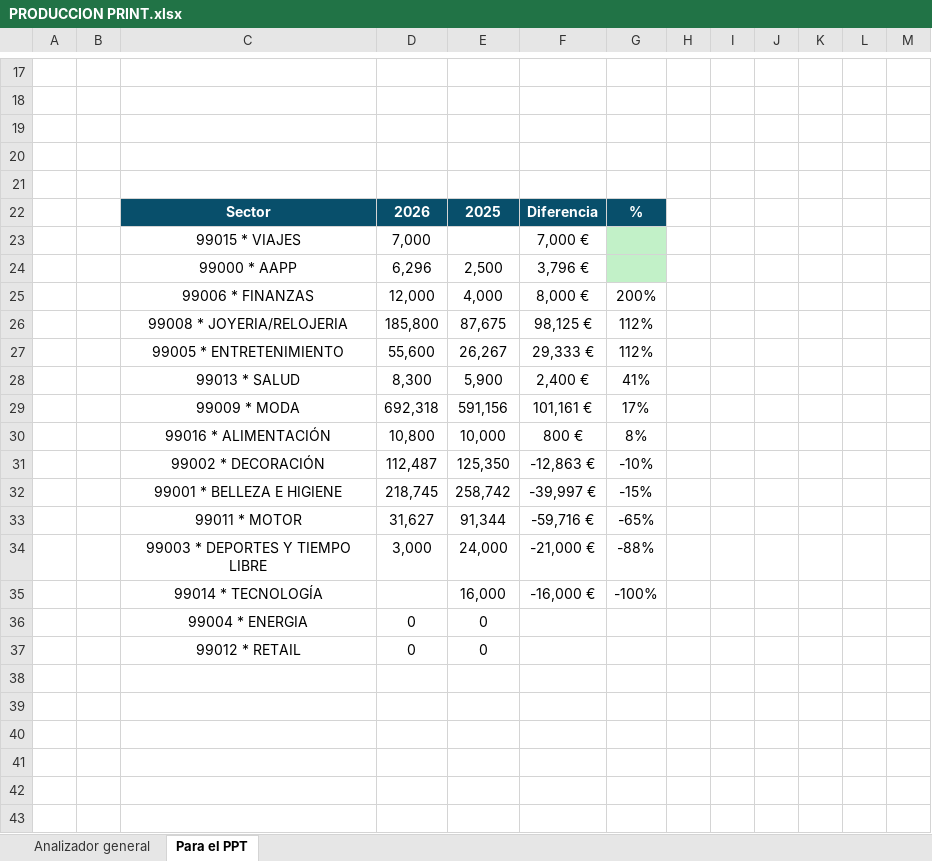
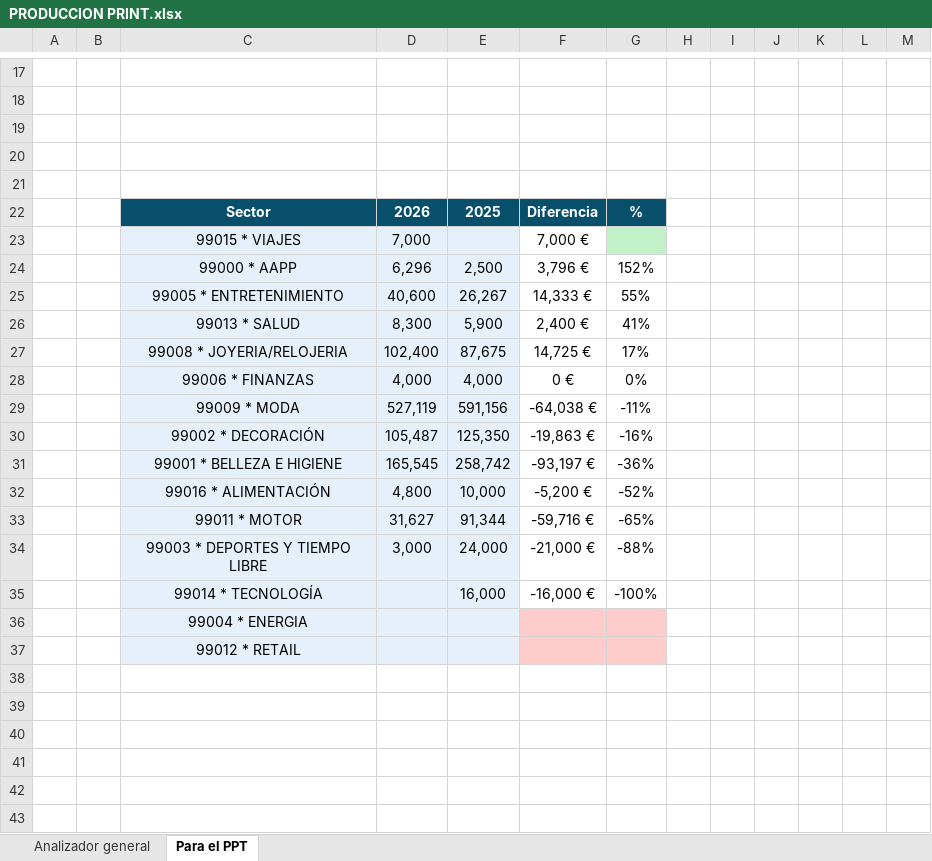
Before and after one commit to javiap20/5-analisis-comerciales, an Excel workbook: PRODUCCION PRINT.xlsx, sheet Para el PPT, drawn as a sheet; only a part is shown, gaps mark what is left out; values as stored, in another font and other column widths than the file's, no borders; conditional formats not drawn; removed rows and columns are numbered as before the commit, all else as after; the diff covers the shown part only; the diff names each change by its address in the sheet, - before the commit and + after, or states it on an @@ line.

```diff
--- a/PRODUCCION PRINT.xlsx (sheet Para el PPT)
+++ b/PRODUCCION PRINT.xlsx (sheet Para el PPT)
-C23:E24 fill: none
+C23:E24 fill: #E6F0FA
-G24: (empty)
+G24: 152%
-G24 fill: #C2F1C8
+G24 fill: none
-row 25:  |  | 99006 * FINANZAS | 12,000 | 4,000 | 8,000 € | 200%
-row 26:  |  | 99008 * JOYERIA/RELOJERIA | 185,800 | 87,675 | 98,125 € | 112%
-row 27:  |  | 99005 * ENTRETENIMIENTO | 55,600 | 26,267 | 29,333 € | 112%
+row 25:  |  | 99005 * ENTRETENIMIENTO | 40,600 | 26,267 | 14,333 € | 55%
-C26:E26 fill: none
+C26:E26 fill: #E6F0FA
-row 29:  |  | 99009 * MODA | 692,318 | 591,156 | 101,161 € | 17%
-row 30:  |  | 99016 * ALIMENTACIÓN | 10,800 | 10,000 | 800 € | 8%
-row 31:  |  | 99002 * DECORACIÓN | 112,487 | 125,350 | -12,863 € | -10%
-row 32:  |  | 99001 * BELLEZA E HIGIENE | 218,745 | 258,742 | -39,997 € | -15%
+row 27:  |  | 99008 * JOYERIA/RELOJERIA | 102,400 | 87,675 | 14,725 € | 17%
+row 28:  |  | 99006 * FINANZAS | 4,000 | 4,000 | 0 € | 0%
+row 29:  |  | 99009 * MODA | 527,119 | 591,156 | -64,038 € | -11%
+row 30:  |  | 99002 * DECORACIÓN | 105,487 | 125,350 | -19,863 € | -16%
+row 31:  |  | 99001 * BELLEZA E HIGIENE | 165,545 | 258,742 | -93,197 € | -36%
+row 32:  |  | 99016 * ALIMENTACIÓN | 4,800 | 10,000 | -5,200 € | -52%
-C33:E35 fill: none
+C33:E35 fill: #E6F0FA
-row 36:  |  | 99004 * ENERGIA | 0 | 0
-row 37:  |  | 99012 * RETAIL | 0 | 0
+row 36:  |  | 99004 * ENERGIA
+row 37:  |  | 99012 * RETAIL
```
Also changed, not shown: 11 added rows, 11 removed rows and cell formats elsewhere in this sheet, sheet Analizador general, formulas that keep their value, PRODUCCION EVENTOS.xlsx, 1 other file.
